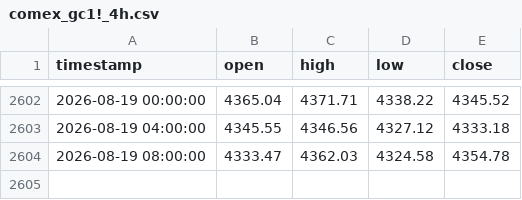
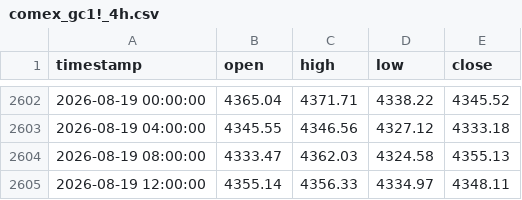
Before and after one commit to evan7646-cloud/Gold_Strategy_Watch, a CSV file: comex_gc1!_4h.csv, drawn as a sheet; only a part is shown, gaps mark what is left out.

```diff
--- a/comex_gc1!_4h.csv
+++ b/comex_gc1!_4h.csv
@@ -2603,2 +2603,3 @@ timestamp,open,high,low,close
 2026-08-19 04:00:00,4345.55,4346.56,4327.12,4333.18
-2026-08-19 08:00:00,4333.47,4362.03,4324.58,4354.78
+2026-08-19 08:00:00,4333.47,4362.03,4324.58,4355.13
+2026-08-19 12:00:00,4355.14,4356.33,4334.97,4348.11
```
Also changed, not shown: comex_gc1!_daily.csv, iceus_dxy_daily.csv, 1 other file.
